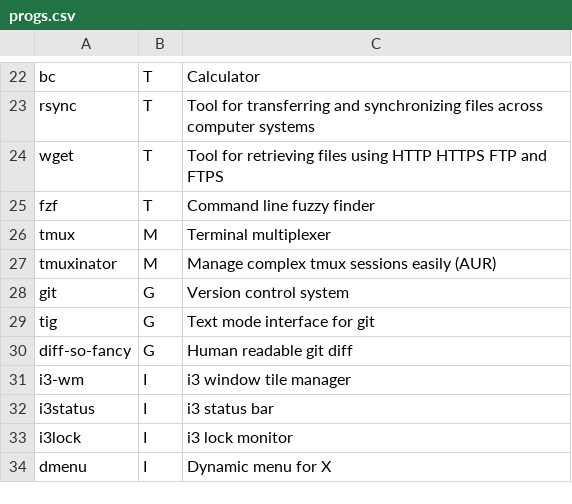
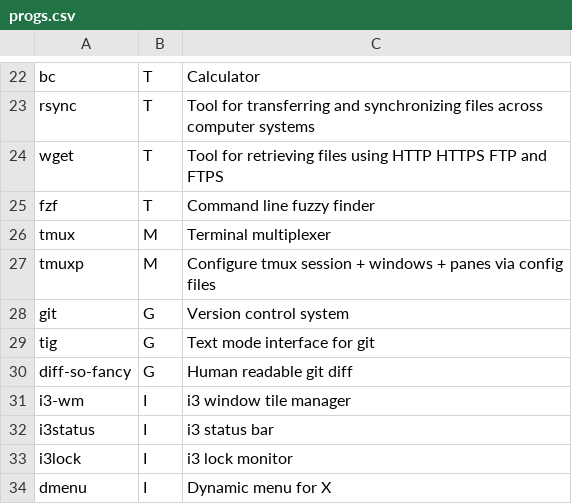
Before and after one commit to Phantas0s/ArchInstall, a CSV file: progs.csv, drawn as a sheet; only a part is shown, gaps mark what is left out; removed rows and columns are numbered as before the commit, all else as after; the diff names each change by its address in the sheet, - before the commit and + after, or states it on an @@ line.

Commit message:
[master] Replace tmuxinator by tmuxp and add locale

```diff
--- a/progs.csv
+++ b/progs.csv
-row 27: tmuxinator | M | Manage complex tmux sessions easily (AUR)
+row 27: tmuxp | M | Configure tmux session + windows + panes via config files
```
Also changed, not shown: 1 other file.
